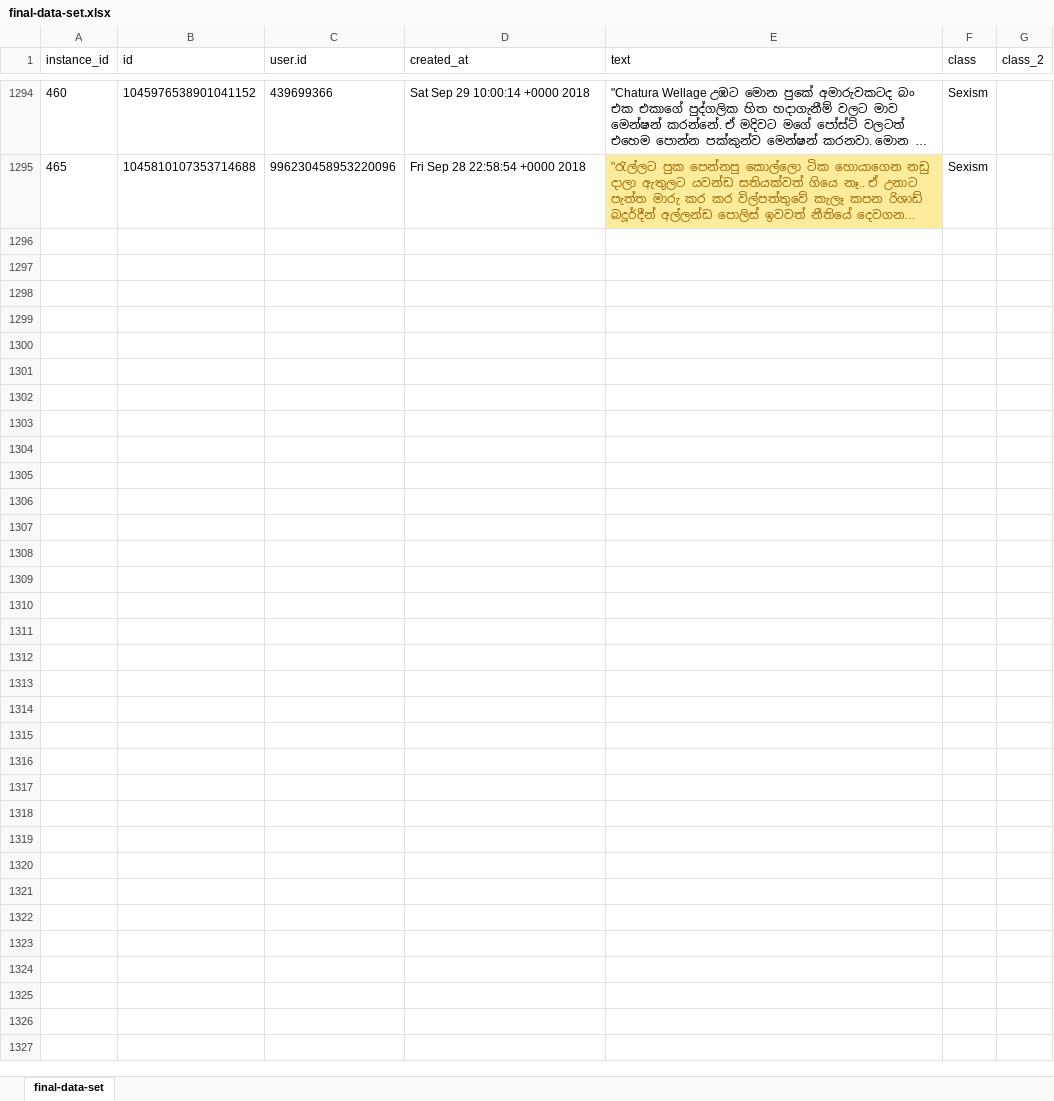
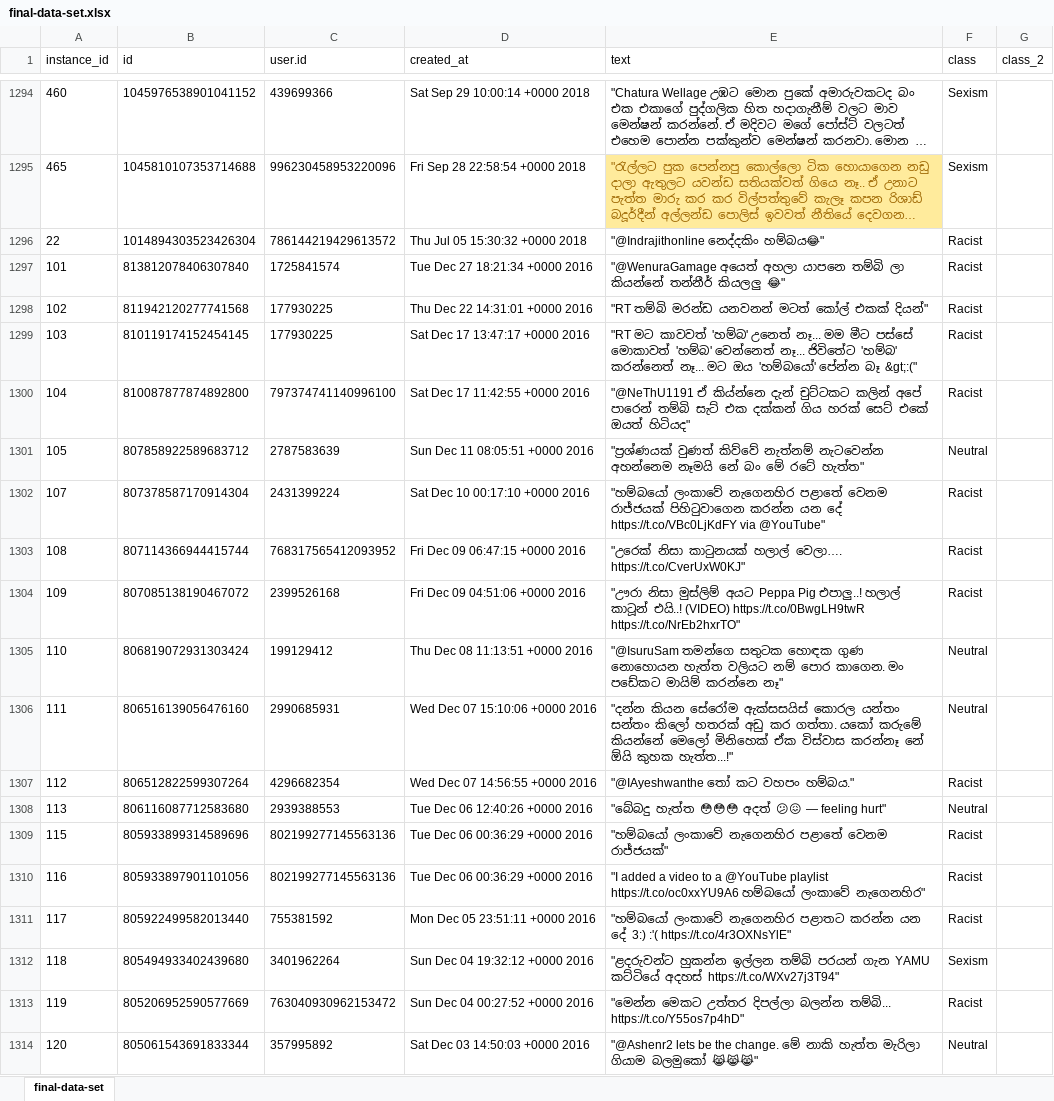
Before and after one commit to renuka-fernando/sinhalese_language_racism_detection, an Excel workbook: data-set/final-data-set.xlsx, sheet final-data-set, drawn as a sheet; only a part is shown, gaps mark what is left out; long unchanged cells end in …; values as stored, in another font and other column widths than the file's, no borders; the diff covers the shown part only; the diff names each change by its address in the sheet, - before the commit and + after, or states it on an @@ line.

Commit message:
add more racist tweets

```diff
--- a/data-set/final-data-set.xlsx (sheet final-data-set)
+++ b/data-set/final-data-set.xlsx (sheet final-data-set)
+row 1296: 22 | 1014894303523426304 | 786144219429613572 | Thu Jul 05 15:30:32 +0000 2018 | "@Indrajithonline නෙද්දකිං හම්බය😂" | Racist
+row 1297: 101 | 813812078406307840 | 1725841574 | Tue Dec 27 18:21:34 +0000 2016 | "@WenuraGamage අයෙත් අහලා යාපනෙ තම්බි ලා කියන්නේ තන්නීර් කියලලු 😂" | Racist
+row 1298: 102 | 811942120277741568 | 177930225 | Thu Dec 22 14:31:01 +0000 2016 | "RT තම්බි මරන්ඩ යනවනන් මටත් කෝල් එකක් දියන්" | Racist
+row 1299: 103 | 810119174152454145 | 177930225 | Sat Dec 17 13:47:17 +0000 2016 | "RT මට කාවවත් 'හම්බ' උනෙත් නෑ... මම මීට පස්සේ මොකාවත් 'හම්බ' වෙන්නෙත් නෑ... ජිවිතේට 'හම්බ' කරන්නෙත් නෑ... මට ඔය 'හම්බයෝ' පේන්න බෑ &gt;:(" | Racist
+row 1300: 104 | 810087877874892800 | 797374741140996100 | Sat Dec 17 11:42:55 +0000 2016 | "@NeThU1191 ඒ කිය්න්නෙ දැන් චුට්ටකට කලින් අපේ පාරෙන් තම්බි සැට් එක දක්කන් ගිය හරක් සෙට් එකේ ඔයත් හිටියද" | Racist
+row 1301: 105 | 807858922589683712 | 2787583639 | Sun Dec 11 08:05:51 +0000 2016 | "ප්‍රශ්ණයක් වුණත් කිව්වේ නැත්නම් නැටවෙන්න අහන්නෙම නෑමයි නේ බං මේ රටේ හැත්ත" | Neutral
+row 1302: 107 | 807378587170914304 | 2431399224 | Sat Dec 10 00:17:10 +0000 2016 | "හම්බයෝ ලංකාවේ නැගෙනහිර පළාතේ වෙනම රාජ්ජයක් පිහිටුවාගෙන කරන්න යන දේ https://t.co/VBc0LjKdFY via @YouTube" | Racist
+row 1303: 108 | 807114366944415744 | 768317565412093952 | Fri Dec 09 06:47:15 +0000 2016 | "උරෙක් නිසා කාටුනයක් හලාල් වෙලා…. https://t.co/CverUxW0KJ" | Racist
+row 1304: 109 | 807085138190467072 | 2399526168 | Fri Dec 09 04:51:06 +0000 2016 | "ඌරා නිසා මුස්ලිම් අයට Peppa Pig එපාලු..! හලාල් කාටූන් එයි..! (VIDEO) https://t.co/0BwgLH9twR https://t.co/NrEb2hxrTO" | Racist
+row 1305: 110 | 806819072931303424 | 199129412 | Thu Dec 08 11:13:51 +0000 2016 | "@IsuruSam තමන්ගෙ සතුටක හොඳක ගුණ නොහොයන හැත්ත වලියට නම් පොර කාගෙන. මං පඩේකට මායිම් කරන්නෙ නෑ" | Neutral
+row 1306: 111 | 806516139056476160 | 2990685931 | Wed Dec 07 15:10:06 +0000 2016 | "දන්න කියන සේරෝම ඇක්සසයිස් කොරල යන්තං සන්තං කිලෝ හතරක් අඩු කර ගත්තා. යකෝ කරුමේ කියන්නේ මෙලෝ මිනිහෙක් ඒක විස්වාස කරන්නෑ නේ ඕයි කුහක හැත්ත...!" | Neutral
+row 1307: 112 | 806512822599307264 | 4296682354 | Wed Dec 07 14:56:55 +0000 2016 | "@IAyeshwanthe තෝ කට වහපං හම්බය." | Racist
+row 1308: 113 | 806116087712583680 | 2939388553 | Tue Dec 06 12:40:26 +0000 2016 | "බේබදු හැත්ත 😳😳😳 අදත් 😕😖 — feeling hurt" | Neutral
+row 1309: 115 | 805933899314589696 | 802199277145563136 | Tue Dec 06 00:36:29 +0000 2016 | "හම්බයෝ ලංකාවේ නැගෙනහිර පළාතේ වෙනම රාජ්ජයක්" | Racist
+row 1310: 116 | 805933897901101056 | 802199277145563136 | Tue Dec 06 00:36:29 +0000 2016 | "I added a video to a @YouTube playlist https://t.co/oc0xxYU9A6 හම්බයෝ ලංකාවේ නැගෙනහිර" | Racist
+row 1311: 117 | 805922499582013440 | 755381592 | Mon Dec 05 23:51:11 +0000 2016 | "හම්බයෝ ලංකාවේ නැගෙනහිර පළාතට කරන්න යන දේ 3:) :'( https://t.co/4r3OXNsYlE" | Racist
+row 1312: 118 | 805494933402439680 | 3401962264 | Sun Dec 04 19:32:12 +0000 2016 | "ළදරුවන්ට හුකන්න ඉල්ලන තම්බි පරයන් ගැන YAMU කට්ටියේ අදහස් https://t.co/WXv27j3T94" | Sexism
+row 1313: 119 | 805206952590577669 | 763040930962153472 | Sun Dec 04 00:27:52 +0000 2016 | "මෙන්න මෙකට උත්තර දිපල්ලා බලන්න තම්බි... https://t.co/Y55os7p4hD" | Racist
+row 1314: 120 | 805061543691833344 | 357995892 | Sat Dec 03 14:50:03 +0000 2016 | "@Ashenr2 lets be the change. මේ නාකි හැත්ත මැරිලා ගියාම බලමුකෝ 😹😹😹" | Neutral
```
Also changed, not shown: 51 added rows elsewhere in this sheet, 5 other files.
